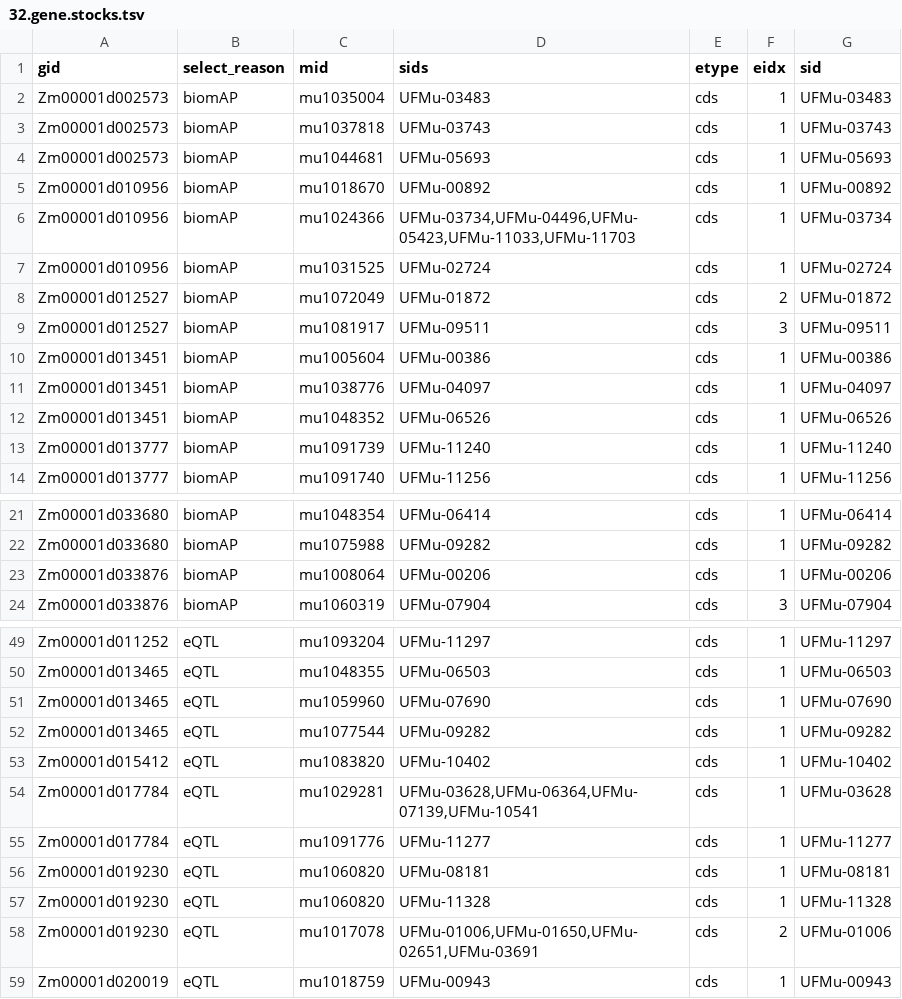
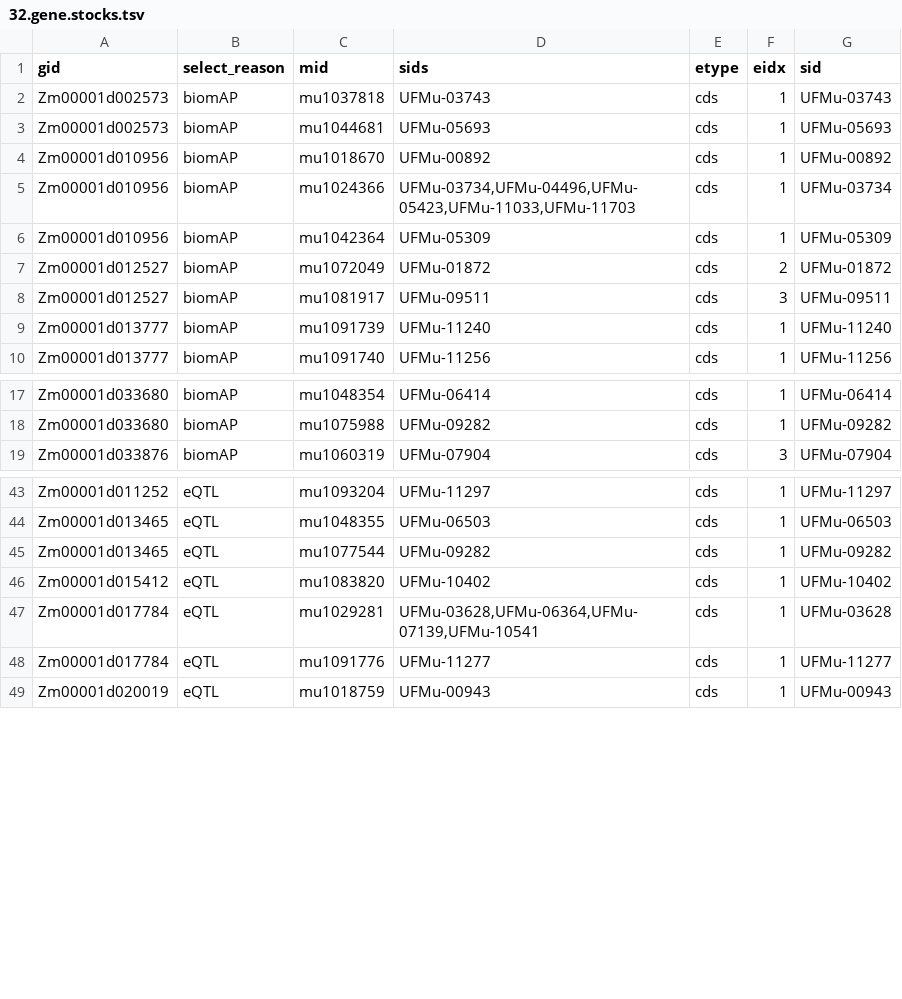
Before and after one commit to orionzhou/genome, a TSV file: data2/uniformmu/32.gene.stocks.tsv, drawn as a sheet; only a part is shown, gaps mark what is left out; the diff covers the shown part only.

```diff
--- a/data2/uniformmu/32.gene.stocks.tsv
+++ b/data2/uniformmu/32.gene.stocks.tsv
@@ -1,3 +1,2 @@
 gid	select_reason	mid	sids	etype	eidx	sid
-Zm00001d002573	biomAP	mu1035004	UFMu-03483	cds	1	UFMu-03483
 Zm00001d002573	biomAP	mu1037818	UFMu-03743	cds	1	UFMu-03743
@@ -6,8 +5,5 @@ Zm00001d010956	biomAP	mu1018670	UFMu-00892	cds	1	UFMu-00892
 Zm00001d010956	biomAP	mu1024366	UFMu-03734,UFMu-04496,UFMu-05423,UFMu-11033,UFMu-11703	cds	1	UFMu-03734
-Zm00001d010956	biomAP	mu1031525	UFMu-02724	cds	1	UFMu-02724
+Zm00001d010956	biomAP	mu1042364	UFMu-05309	cds	1	UFMu-05309
 Zm00001d012527	biomAP	mu1072049	UFMu-01872	cds	2	UFMu-01872
 Zm00001d012527	biomAP	mu1081917	UFMu-09511	cds	3	UFMu-09511
-Zm00001d013451	biomAP	mu1005604	UFMu-00386	cds	1	UFMu-00386
-Zm00001d013451	biomAP	mu1038776	UFMu-04097	cds	1	UFMu-04097
-Zm00001d013451	biomAP	mu1048352	UFMu-06526	cds	1	UFMu-06526
 Zm00001d013777	biomAP	mu1091739	UFMu-11240	cds	1	UFMu-11240
@@ -22,3 +18,2 @@ Zm00001d033680	biomAP	mu1048354	UFMu-06414	cds	1	UFMu-06414
 Zm00001d033680	biomAP	mu1075988	UFMu-09282	cds	1	UFMu-09282
-Zm00001d033876	biomAP	mu1008064	UFMu-00206	cds	1	UFMu-00206
 Zm00001d033876	biomAP	mu1060319	UFMu-07904	cds	3	UFMu-07904
@@ -50,3 +44,2 @@ Zm00001d011252	eQTL	mu1093204	UFMu-11297	cds	1	UFMu-11297
 Zm00001d013465	eQTL	mu1048355	UFMu-06503	cds	1	UFMu-06503
-Zm00001d013465	eQTL	mu1059960	UFMu-07690	cds	1	UFMu-07690
 Zm00001d013465	eQTL	mu1077544	UFMu-09282	cds	1	UFMu-09282
@@ -55,5 +48,2 @@ Zm00001d017784	eQTL	mu1029281	UFMu-03628,UFMu-06364,UFMu-07139,UFMu-10541	cds	1
 Zm00001d017784	eQTL	mu1091776	UFMu-11277	cds	1	UFMu-11277
-Zm00001d019230	eQTL	mu1060820	UFMu-08181	cds	1	UFMu-08181
-Zm00001d019230	eQTL	mu1060820	UFMu-11328	cds	1	UFMu-11328
-Zm00001d019230	eQTL	mu1017078	UFMu-01006,UFMu-01650,UFMu-02651,UFMu-03691	cds	2	UFMu-01006
 Zm00001d020019	eQTL	mu1018759	UFMu-00943	cds	1	UFMu-00943
```
Also changed, not shown: 5 removed rows and 10 edited cells elsewhere in this file, data2/uniformmu/34.stocks.tsv, 7 other files.
